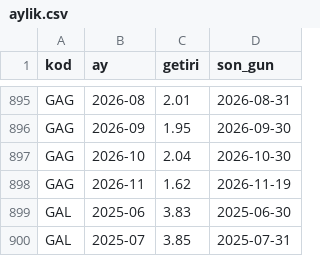
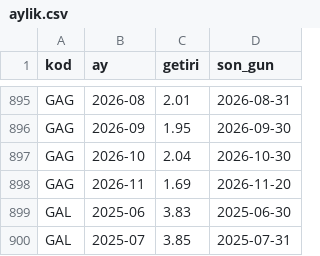
Before and after one commit to hsynaltunta/duzenli-fonlar, a CSV file: data/aylik.csv, drawn as a sheet; only a part is shown, gaps mark what is left out.

```diff
--- a/data/aylik.csv
+++ b/data/aylik.csv
@@ -897,3 +897,3 @@ GAG,2026-09,1.95,2026-09-30
 GAG,2026-10,2.04,2026-10-30
-GAG,2026-11,1.62,2026-11-19
+GAG,2026-11,1.69,2026-11-20
 GAL,2025-06,3.83,2025-06-30
```
Also changed, not shown: data/fonlar.csv, 3 other files.
